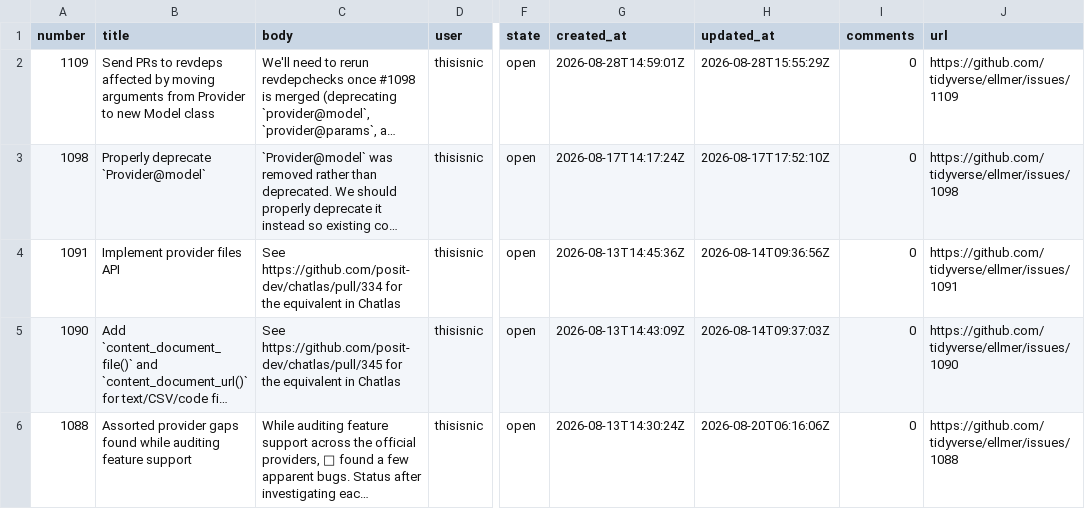
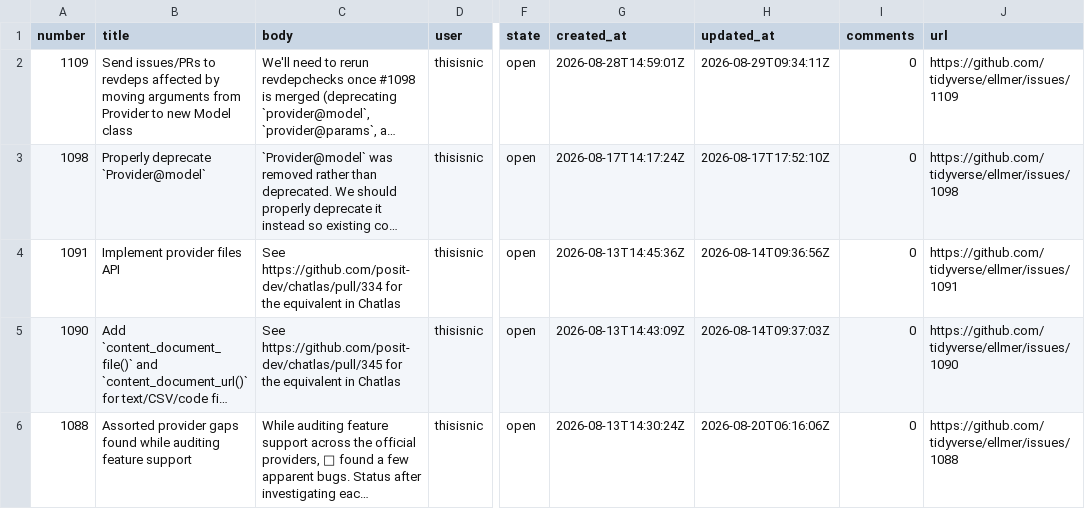
Before and after one commit to thisisnic/ellmer-maintenance, a CSV file: data/ellmer_issues.csv, drawn as a sheet; only a part is shown, gaps mark what is left out; long unchanged cells end in …; the diff names each change by its address in the sheet, - before the commit and + after, or states it on an @@ line.

```diff
--- a/data/ellmer_issues.csv
+++ b/data/ellmer_issues.csv
-B2 (title): Send PRs to revdeps…
+B2 (title): Send issues/PRs to revdeps…
-H2 (updated_at): 2026-08-28T15:55:29Z
+H2 (updated_at): 2026-08-29T09:34:11Z
```
Also changed, not shown: data/ellmer_prs.csv.
